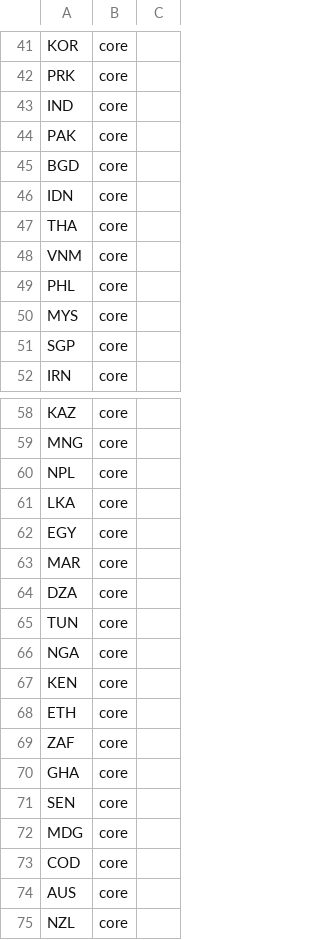
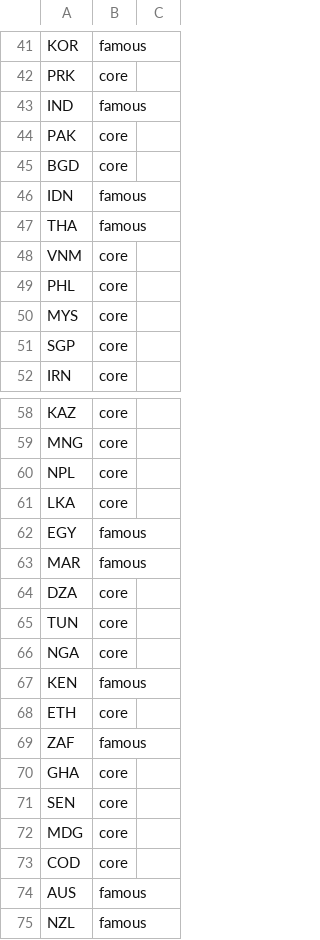
Before and after one commit to MJD2008/GloboKnot, a CSV file: data/countries/tiers.csv, drawn as a sheet; only a part is shown, gaps mark what is left out; the diff covers the shown part only; the diff names each change by its address in the sheet, - before the commit and + after, or states it on an @@ line.

```diff
--- a/data/countries/tiers.csv
+++ b/data/countries/tiers.csv
-B41: core
+B41: famous
-B43: core
+B43: famous
-B46:B47: core
+B46:B47: famous
-B62:B63: core
+B62:B63: famous
-B67: core
+B67: famous
-B69: core
+B69: famous
-B74:B75: core
+B74:B75: famous
```
Also changed, not shown: 27 edited cells elsewhere in this file, data/countries/countries.csv, data/countries/names.csv, 15 other files.
